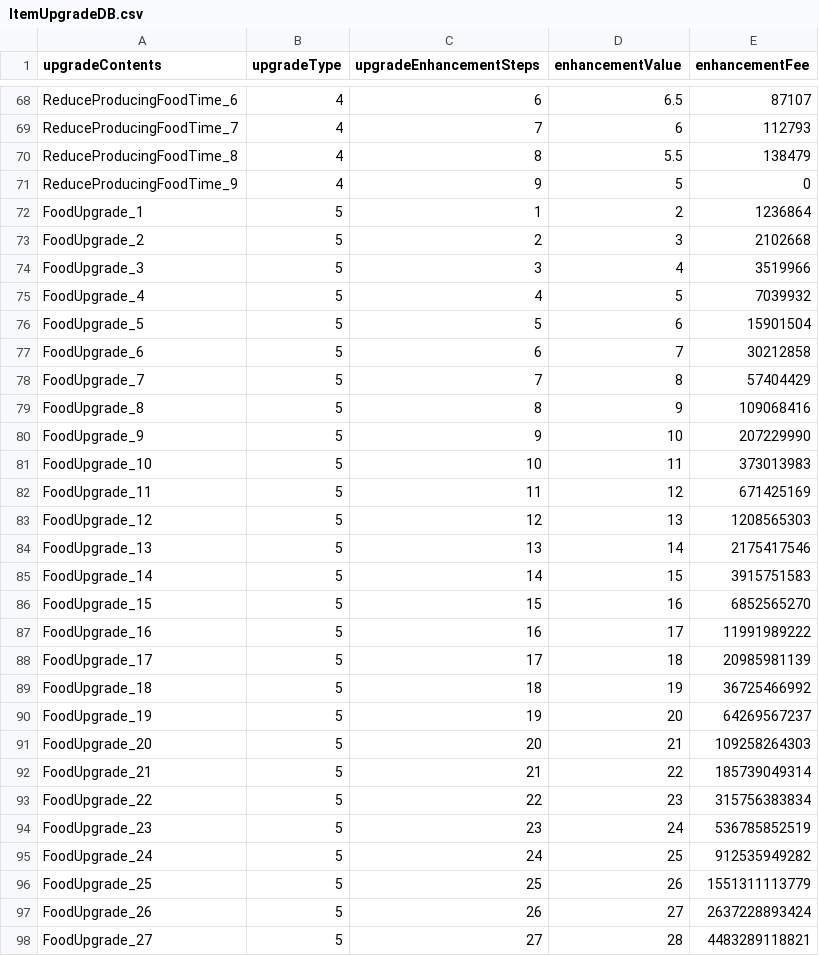
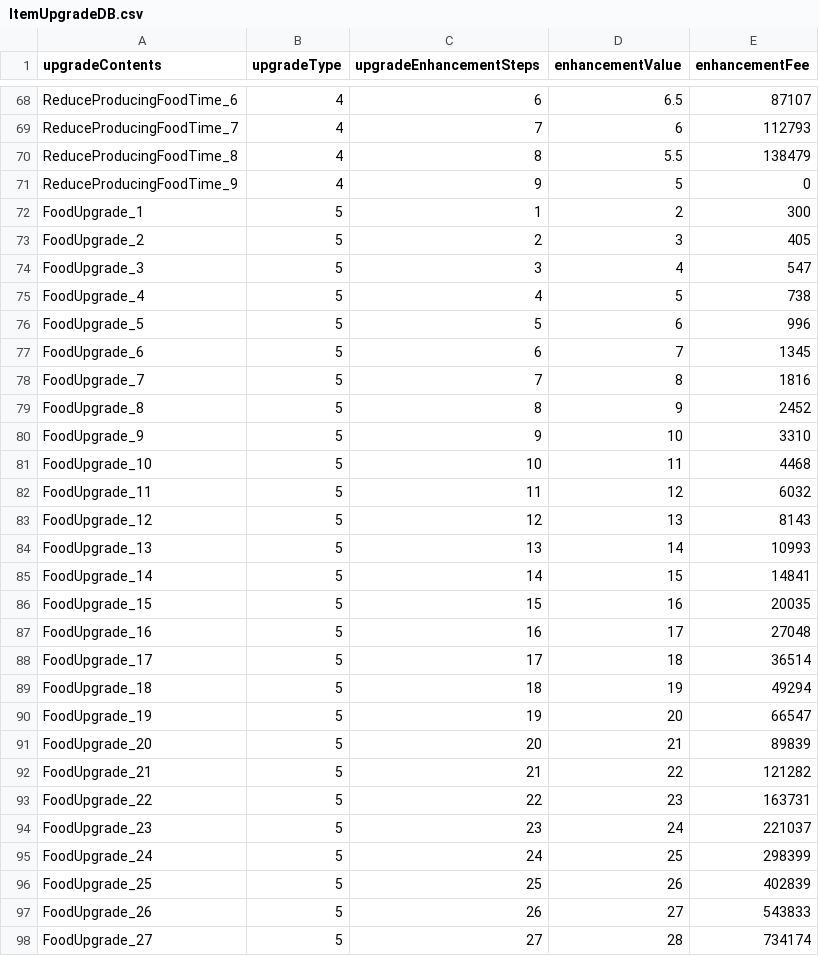
Before and after one commit to H-K-N-N/Cat_Merge, a CSV file: Cat_Merge/Assets/Resources/ItemUpgradeDB.csv, drawn as a sheet; only a part is shown, gaps mark what is left out; the diff covers the shown part only.

```diff
--- a/Cat_Merge/Assets/Resources/ItemUpgradeDB.csv
+++ b/Cat_Merge/Assets/Resources/ItemUpgradeDB.csv
@@ -71,28 +71,28 @@ ReduceProducingFoodTime_8,4,8,5.5,138479
 ReduceProducingFoodTime_9,4,9,5,0
-FoodUpgrade_1,5,1,2,1236864
-FoodUpgrade_2,5,2,3,2102668
-FoodUpgrade_3,5,3,4,3519966
-FoodUpgrade_4,5,4,5,7039932
-FoodUpgrade_5,5,5,6,15901504
-FoodUpgrade_6,5,6,7,30212858
-FoodUpgrade_7,5,7,8,57404429
-FoodUpgrade_8,5,8,9,109068416
-FoodUpgrade_9,5,9,10,207229990
-FoodUpgrade_10,5,10,11,373013983
-FoodUpgrade_11,5,11,12,671425169
-FoodUpgrade_12,5,12,13,1208565303
-FoodUpgrade_13,5,13,14,2175417546
-FoodUpgrade_14,5,14,15,3915751583
-FoodUpgrade_15,5,15,16,6852565270
-FoodUpgrade_16,5,16,17,11991989222
-FoodUpgrade_17,5,17,18,20985981139
-FoodUpgrade_18,5,18,19,36725466992
-FoodUpgrade_19,5,19,20,64269567237
-FoodUpgrade_20,5,20,21,109258264303
-FoodUpgrade_21,5,21,22,185739049314
-FoodUpgrade_22,5,22,23,315756383834
-FoodUpgrade_23,5,23,24,536785852519
-FoodUpgrade_24,5,24,25,912535949282
-FoodUpgrade_25,5,25,26,1551311113779
-FoodUpgrade_26,5,26,27,2637228893424
-FoodUpgrade_27,5,27,28,4483289118821
+FoodUpgrade_1,5,1,2,300
+FoodUpgrade_2,5,2,3,405
+FoodUpgrade_3,5,3,4,547
+FoodUpgrade_4,5,4,5,738
+FoodUpgrade_5,5,5,6,996
+FoodUpgrade_6,5,6,7,1345
+FoodUpgrade_7,5,7,8,1816
+FoodUpgrade_8,5,8,9,2452
+FoodUpgrade_9,5,9,10,3310
+FoodUpgrade_10,5,10,11,4468
+FoodUpgrade_11,5,11,12,6032
+FoodUpgrade_12,5,12,13,8143
+FoodUpgrade_13,5,13,14,10993
+FoodUpgrade_14,5,14,15,14841
+FoodUpgrade_15,5,15,16,20035
+FoodUpgrade_16,5,16,17,27048
+FoodUpgrade_17,5,17,18,36514
+FoodUpgrade_18,5,18,19,49294
+FoodUpgrade_19,5,19,20,66547
+FoodUpgrade_20,5,20,21,89839
+FoodUpgrade_21,5,21,22,121282
+FoodUpgrade_22,5,22,23,163731
+FoodUpgrade_23,5,23,24,221037
+FoodUpgrade_24,5,24,25,298399
+FoodUpgrade_25,5,25,26,402839
+FoodUpgrade_26,5,26,27,543833
+FoodUpgrade_27,5,27,28,734174
```
Also changed, not shown: 26 added rows and 37 edited cells elsewhere in this file, Cat_Merge/Assets/Resources/CatDB.csv.
